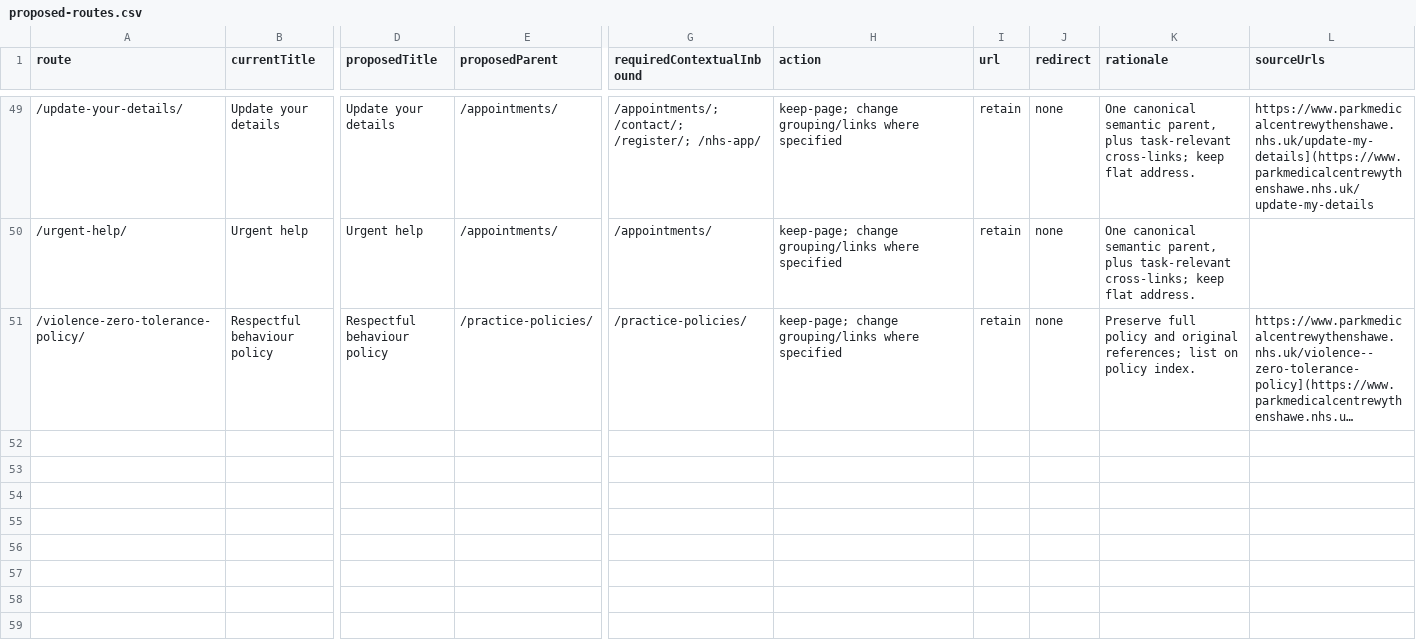
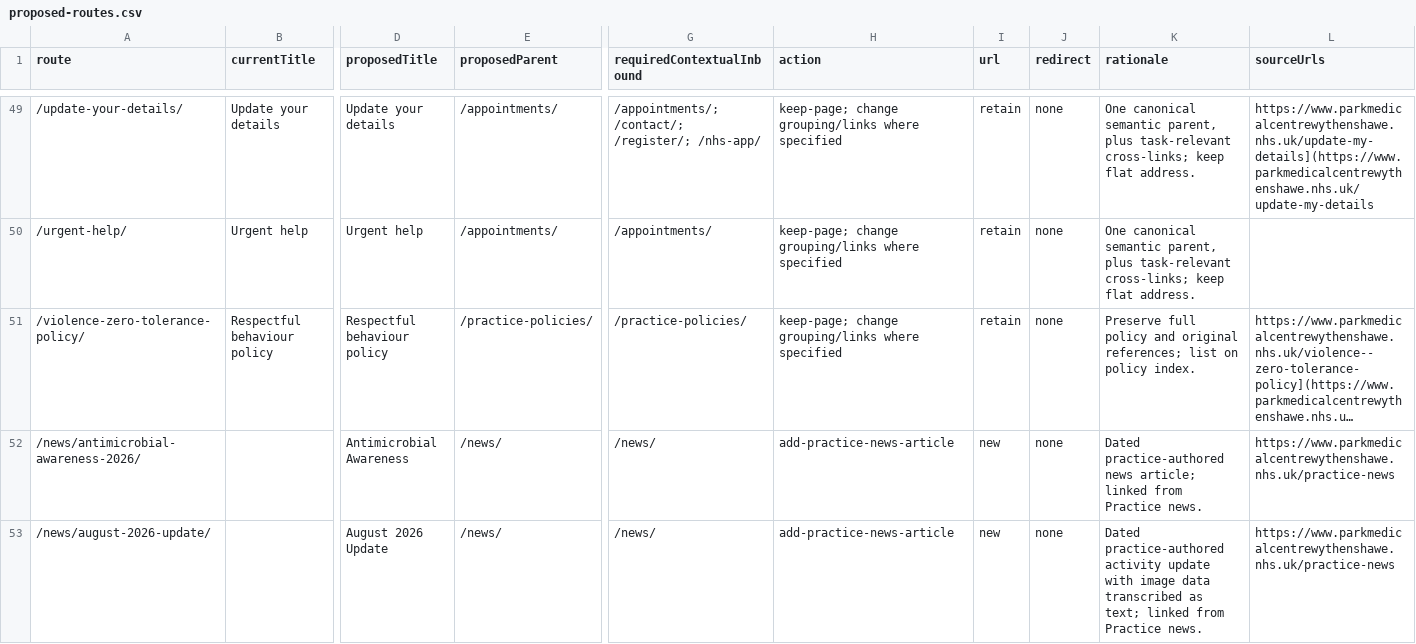
Before and after one commit to AbsurdSyssie/Park_site, a CSV file: practice/site-structure-review/proposed-routes.csv, drawn as a sheet; only a part is shown, gaps mark what is left out; long unchanged cells end in …; rows hold the shown columns only; the diff covers the shown part only; the diff names each change by its address in the sheet, - before the commit and + after, or states it on an @@ line.

Commit message:
feat(site): add Park news and SEO controls

```diff
--- a/practice/site-structure-review/proposed-routes.csv
+++ b/practice/site-structure-review/proposed-routes.csv
+row 52: /news/antimicrobial-awareness-2026/ |  | Antimicrobial Awareness | /news/ | /news/ | add-practice-news-article | new | none | Dated practice-authored news article; linked from Practice news. | https://www.parkmedicalcentrewythenshawe.nhs.uk/practice-news
+row 53: /news/august-2026-update/ |  | August 2026 Update | /news/ | /news/ | add-practice-news-article | new | none | Dated practice-authored activity update with image data transcribed as text; linked from Practice news. | https://www.parkmedicalcentrewythenshawe.nhs.uk/practice-news
```
Also changed, not shown: 1 added row and 3 edited cells elsewhere in this file, 23 other files.
